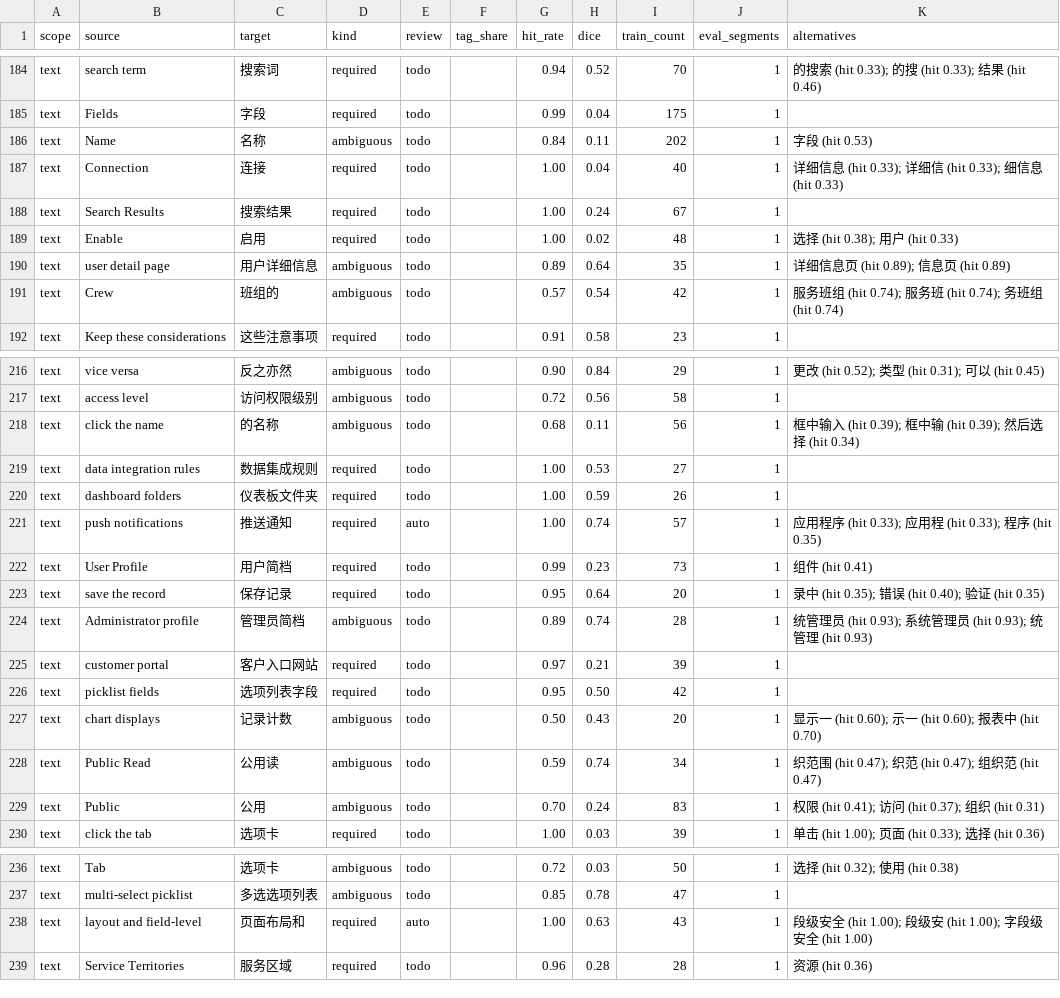
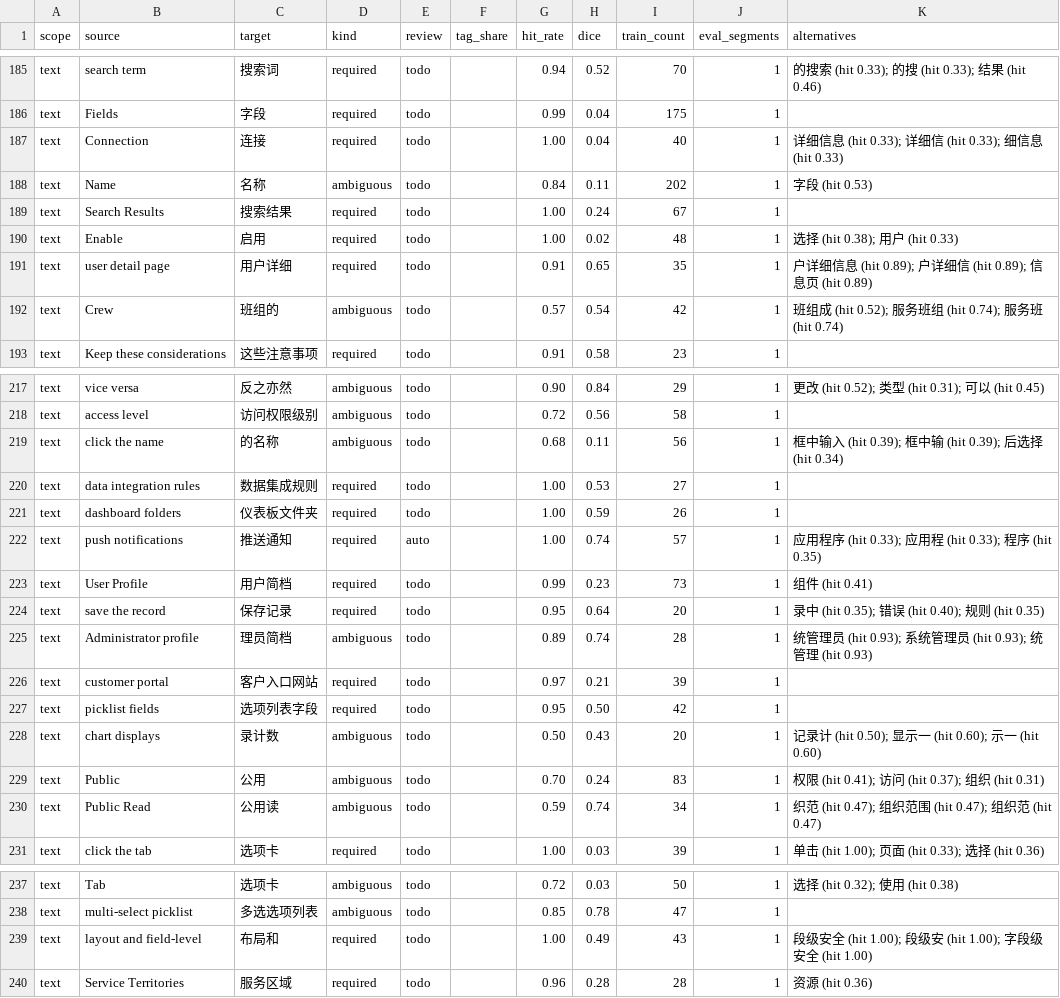
Before and after one commit to PurpleRatzzz/llm-localization-pipeline, a CSV file: context/glossary_candidates.zh-CN.csv, drawn as a sheet; only a part is shown, gaps mark what is left out; the diff covers the shown part only.

```diff
--- a/context/glossary_candidates.zh-CN.csv
+++ b/context/glossary_candidates.zh-CN.csv
@@ -185,8 +186,8 @@ text,search term,搜索词,required,todo,,0.94,0.52,70,1,的搜索 (hit 0.33);
 text,Fields,字段,required,todo,,0.99,0.04,175,1,
+text,Connection,连接,required,todo,,1.00,0.04,40,1,详细信息 (hit 0.33); 详细信 (hit 0.33); 细信息 (hit 0.33)
 text,Name,名称,ambiguous,todo,,0.84,0.11,202,1,字段 (hit 0.53)
-text,Connection,连接,required,todo,,1.00,0.04,40,1,详细信息 (hit 0.33); 详细信 (hit 0.33); 细信息 (hit 0.33)
 text,Search Results,搜索结果,required,todo,,1.00,0.24,67,1,
 text,Enable,启用,required,todo,,1.00,0.02,48,1,选择 (hit 0.38); 用户 (hit 0.33)
-text,user detail page,用户详细信息,ambiguous,todo,,0.89,0.64,35,1,详细信息页 (hit 0.89); 信息页 (hit 0.89)
-text,Crew,班组的,ambiguous,todo,,0.57,0.54,42,1,服务班组 (hit 0.74); 服务班 (hit 0.74); 务班组 (hit 0.74)
+text,user detail page,用户详细,required,todo,,0.91,0.65,35,1,户详细信息 (hit 0.89); 户详细信 (hit 0.89); 信息页 (hit 0.89)
+text,Crew,班组的,ambiguous,todo,,0.57,0.54,42,1,班组成 (hit 0.52); 服务班组 (hit 0.74); 服务班 (hit 0.74)
 text,Keep these considerations,这些注意事项,required,todo,,0.91,0.58,23,1,
@@ -217,3 +218,3 @@ text,vice versa,反之亦然,ambiguous,todo,,0.90,0.84,29,1,更改 (hit 0.52);
 text,access level,访问权限级别,ambiguous,todo,,0.72,0.56,58,1,
-text,click the name,的名称,ambiguous,todo,,0.68,0.11,56,1,框中输入 (hit 0.39); 框中输 (hit 0.39); 然后选择 (hit 0.34)
+text,click the name,的名称,ambiguous,todo,,0.68,0.11,56,1,框中输入 (hit 0.39); 框中输 (hit 0.39); 后选择 (hit 0.34)
 text,data integration rules,数据集成规则,required,todo,,1.00,0.53,27,1,
@@ -222,9 +223,9 @@ text,push notifications,推送通知,required,auto,,1.00,0.74,57,1,应用程序
 text,User Profile,用户简档,required,todo,,0.99,0.23,73,1,组件 (hit 0.41)
-text,save the record,保存记录,required,todo,,0.95,0.64,20,1,录中 (hit 0.35); 错误 (hit 0.40); 验证 (hit 0.35)
-text,Administrator profile,管理员简档,ambiguous,todo,,0.89,0.74,28,1,统管理员 (hit 0.93); 系统管理员 (hit 0.93); 统管理 (hit 0.93)
+text,save the record,保存记录,required,todo,,0.95,0.64,20,1,录中 (hit 0.35); 错误 (hit 0.40); 规则 (hit 0.35)
+text,Administrator profile,理员简档,ambiguous,todo,,0.89,0.74,28,1,统管理员 (hit 0.93); 系统管理员 (hit 0.93); 统管理 (hit 0.93)
 text,customer portal,客户入口网站,required,todo,,0.97,0.21,39,1,
 text,picklist fields,选项列表字段,required,todo,,0.95,0.50,42,1,
-text,chart displays,记录计数,ambiguous,todo,,0.50,0.43,20,1,显示一 (hit 0.60); 示一 (hit 0.60); 报表中 (hit 0.70)
-text,Public Read,公用读,ambiguous,todo,,0.59,0.74,34,1,织范围 (hit 0.47); 织范 (hit 0.47); 组织范 (hit 0.47)
+text,chart displays,录计数,ambiguous,todo,,0.50,0.43,20,1,记录计 (hit 0.50); 显示一 (hit 0.60); 示一 (hit 0.60)
 text,Public,公用,ambiguous,todo,,0.70,0.24,83,1,权限 (hit 0.41); 访问 (hit 0.37); 组织 (hit 0.31)
+text,Public Read,公用读,ambiguous,todo,,0.59,0.74,34,1,织范 (hit 0.47); 组织范围 (hit 0.47); 组织范 (hit 0.47)
 text,click the tab,选项卡,required,todo,,1.00,0.03,39,1,单击 (hit 1.00); 页面 (hit 0.33); 选择 (hit 0.36)
@@ -237,3 +238,3 @@ text,Tab,选项卡,ambiguous,todo,,0.72,0.03,50,1,选择 (hit 0.32); 使用 (hit
 text,multi-select picklist,多选选项列表,ambiguous,todo,,0.85,0.78,47,1,
-text,layout and field-level,页面布局和,required,auto,,1.00,0.63,43,1,段级安全 (hit 1.00); 段级安 (hit 1.00); 字段级安全 (hit 1.00)
+text,layout and field-level,布局和,required,todo,,1.00,0.49,43,1,段级安全 (hit 1.00); 段级安 (hit 1.00); 字段级安全 (hit 1.00)
 text,Service Territories,服务区域,required,todo,,0.96,0.28,28,1,资源 (hit 0.36)
```
Also changed, not shown: 1 added row, 5 moved rows and 29 edited cells elsewhere in this file, context/glossary.zh-CN.csv, 2 other files.
